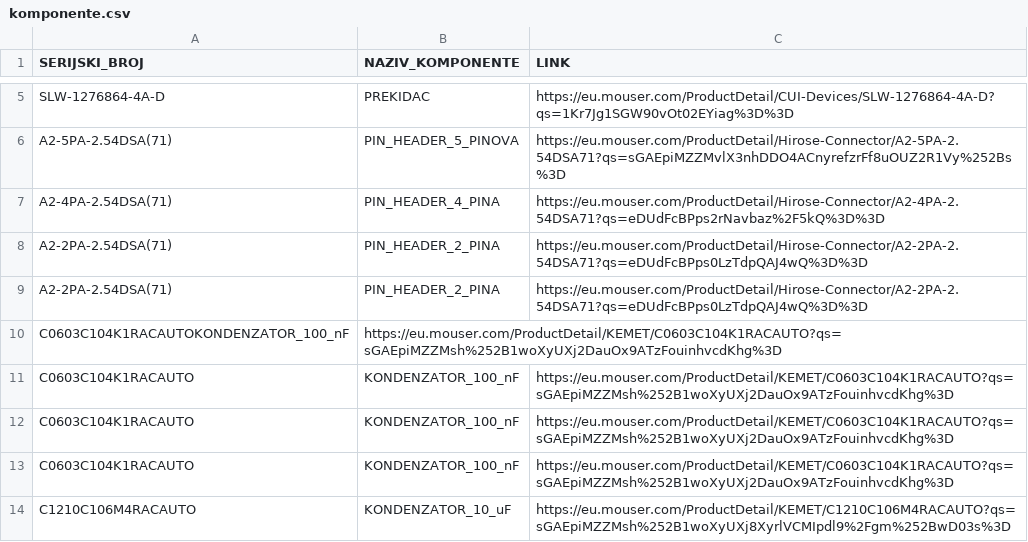
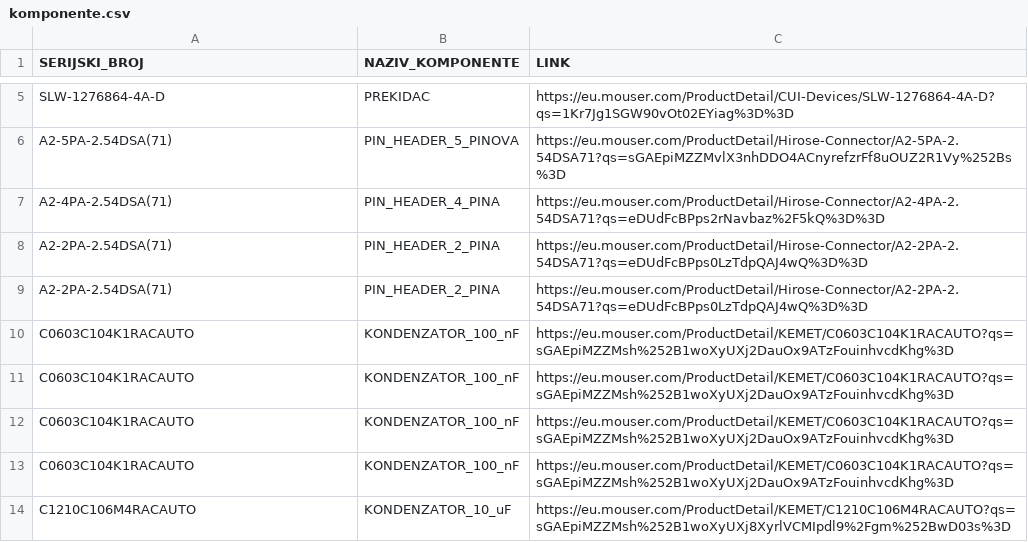
Before and after one commit to codeandrelax/2DSpaceMapping_A, a CSV file: komponente.csv, drawn as a sheet; only a part is shown, gaps mark what is left out; removed rows and columns are numbered as before the commit, all else as after; the diff names each change by its address in the sheet, - before the commit and + after, or states it on an @@ line.

Commit message:
Update komponente.csv

```diff
--- a/komponente.csv
+++ b/komponente.csv
-row 10: C0603C104K1RACAUTOKONDENZATOR_100_nF | https://eu.mouser.com/ProductDetail/KEMET/C0603C104K1RACAUTO?qs=sGAEpiMZZMsh%252B1woXyUXj2DauOx9ATzFouinhvcdKhg%3D
+row 10: C0603C104K1RACAUTO | KONDENZATOR_100_nF | https://eu.mouser.com/ProductDetail/KEMET/C0603C104K1RACAUTO?qs=sGAEpiMZZMsh%252B1woXyUXj2DauOx9ATzFouinhvcdKhg%3D
```
